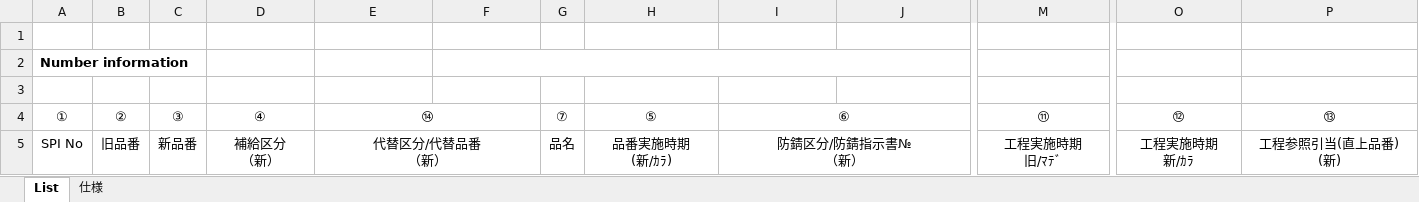
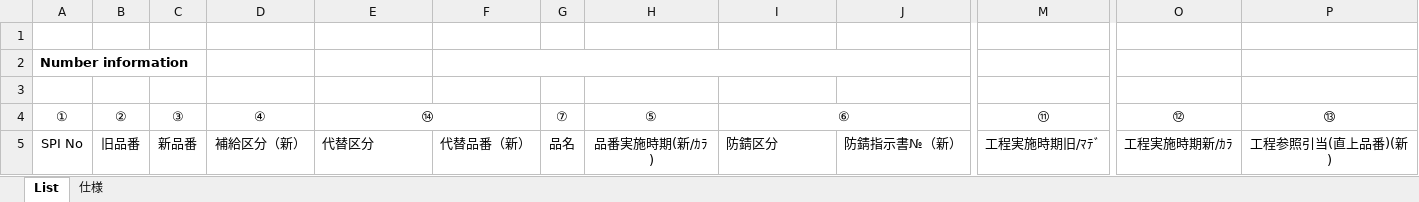
Before and after one commit to wangfang2021/bomescproject, an Excel workbook: SPPSApi/Doc/Template/FS0201.xlsm, sheet List, drawn as a sheet; only a part is shown, gaps mark what is left out; values as stored, in another font and other column widths than the file's, no borders; charts and pictures not drawn; ↵ is a line break in a cell; the diff names each change by its address in the sheet, - before the commit and + after, or states it on an @@ line.

```diff
--- a/SPPSApi/Doc/Template/FS0201.xlsm (sheet List)
+++ b/SPPSApi/Doc/Template/FS0201.xlsm (sheet List)
-D5 (④): 補給区分 ↵ （新）
+D5 (④): 補給区分（新）
-E5 (⑭): 代替区分/代替品番 ↵ （新）
+E5 (⑭): 代替区分
-E5 alignment: center
+E5 alignment: left
-E5:F5 merged
-F5: (empty)
+F5: 代替品番（新）
-H5 (⑤): 品番実施時期 ↵ (新/ｶﾗ)
+H5 (⑤): 品番実施時期(新/ｶﾗ)
-I5 (⑥): 防錆区分/防錆指示書№ ↵ （新）
+I5 (⑥): 防錆区分
-I5 alignment: center
+I5 alignment: left
-I5:J5 merged
-J5: (empty)
+J5: 防錆指示書№（新）
-M5 (⑪): 工程実施時期 ↵ 旧/ﾏﾃﾞ
+M5 (⑪): 工程実施時期旧/ﾏﾃﾞ
-O5 (⑫): 工程実施時期 ↵ 新/ｶﾗ
+O5 (⑫): 工程実施時期新/ｶﾗ
-P5 (⑬): 工程参照引当(直上品番) ↵ (新)
+P5 (⑬): 工程参照引当(直上品番)(新)
```
Also changed, not shown: charts or pictures, 5 other files.
